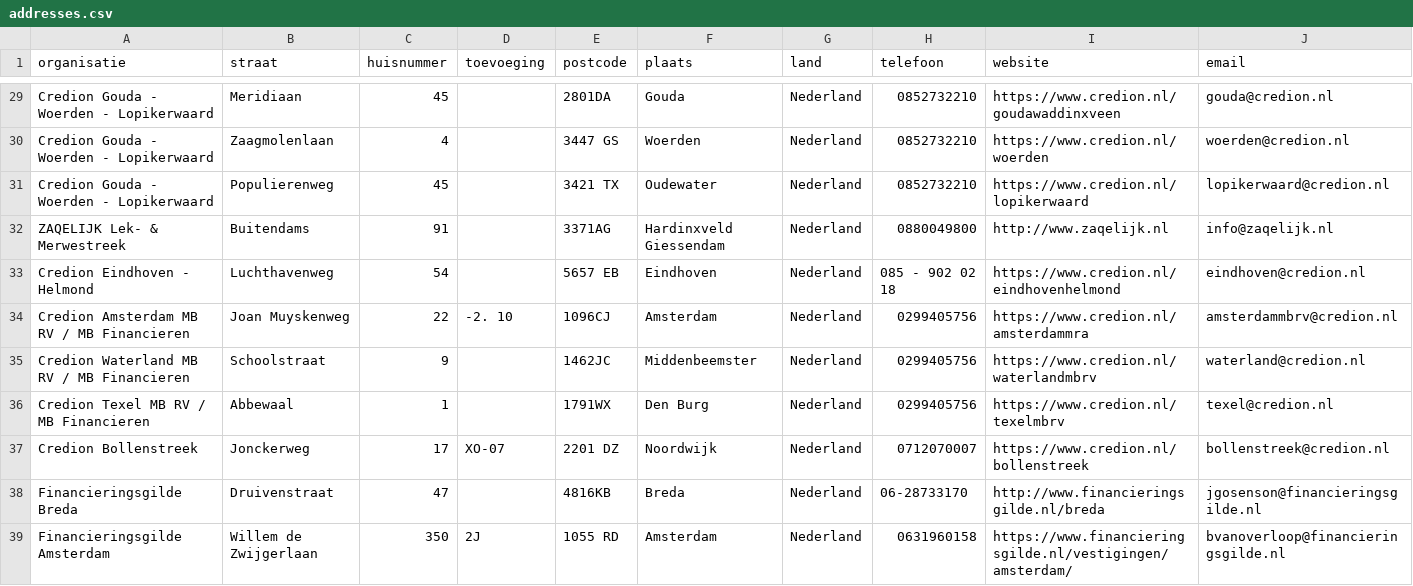
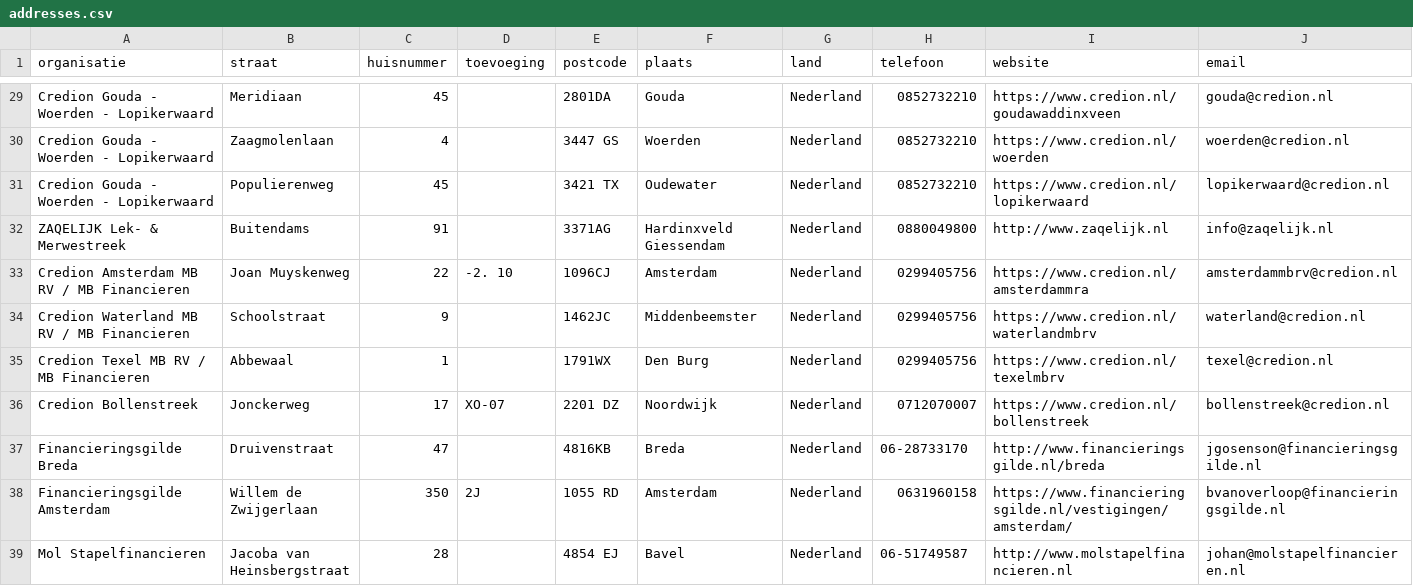
Before and after one commit to Stichting-MKB-Financiering/update-advisors, a CSV file: addresses.csv, drawn as a sheet; only a part is shown, gaps mark what is left out; the shorter side is filled out with more unchanged rows.

```diff
--- a/addresses.csv
+++ b/addresses.csv
@@ -32,3 +32,2 @@
 "ZAQELIJK Lek- & Merwestreek", "Buitendams", "91", , "3371AG", "Hardinxveld Giessendam", "Nederland", "0880049800", "http://www.zaqelijk.nl", "info@zaqelijk.nl"
-"Credion Eindhoven - Helmond", "Luchthavenweg", "54", , "5657 EB", "Eindhoven", "Nederland", "085 - 902 02 18", "https://www.credion.nl/eindhovenhelmond", "eindhoven@credion.nl"
 "Credion Amsterdam MB RV / MB Financieren", "Joan Muyskenweg", "22", "-2. 10", "1096CJ", "Amsterdam", "Nederland", "0299405756", "https://www.credion.nl/amsterdammra", "amsterdammbrv@credion.nl"
```
Also changed, not shown: 1 other file.
